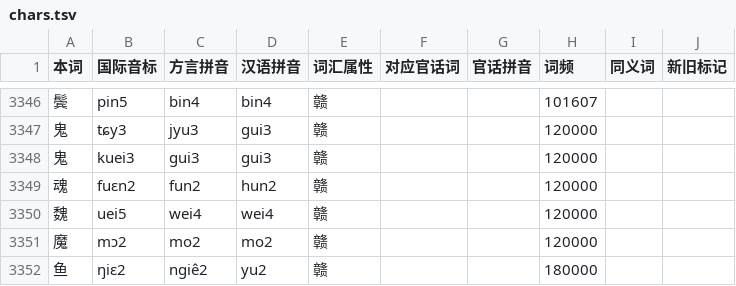
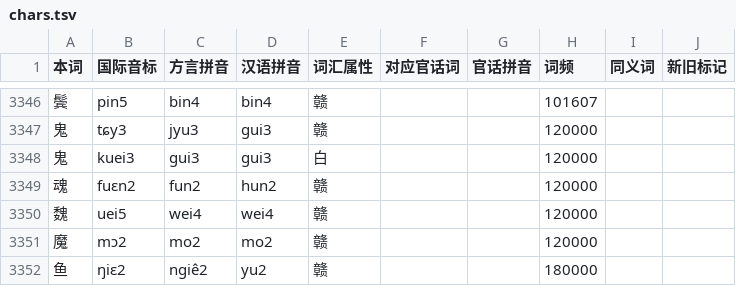
Before and after one commit to BrianIZKom1911/GonnyuGeneralIME, a TSV file: resources/regions/jingon/dictionaries/chars.tsv, drawn as a sheet; only a part is shown, gaps mark what is left out.

```diff
--- a/resources/regions/jingon/dictionaries/chars.tsv
+++ b/resources/regions/jingon/dictionaries/chars.tsv
@@ -3347,3 +3347,3 @@
 鬼	tɕy3	jyu3	gui3	赣			120000		
-鬼	kuei3	gui3	gui3	赣			120000		
+鬼	kuei3	gui3	gui3	白			120000		
 魂	fuɛn2	fun2	hun2	赣			120000		
```
Also changed, not shown: 1 other file.
